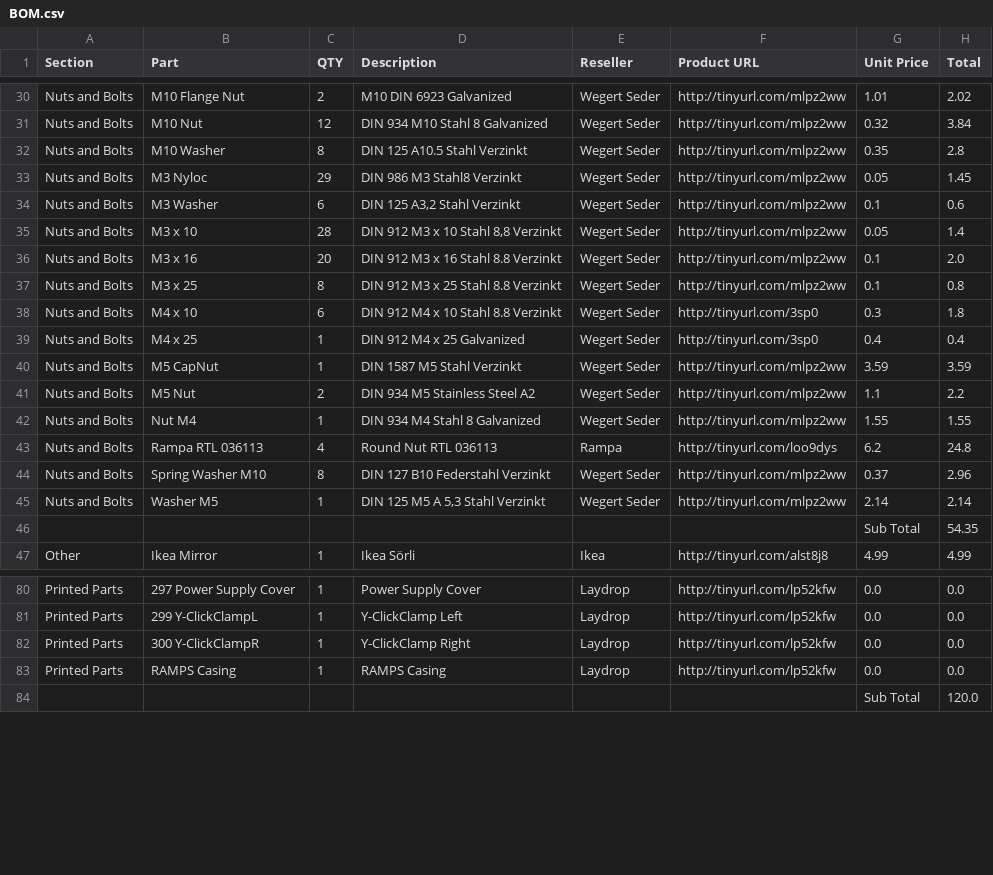
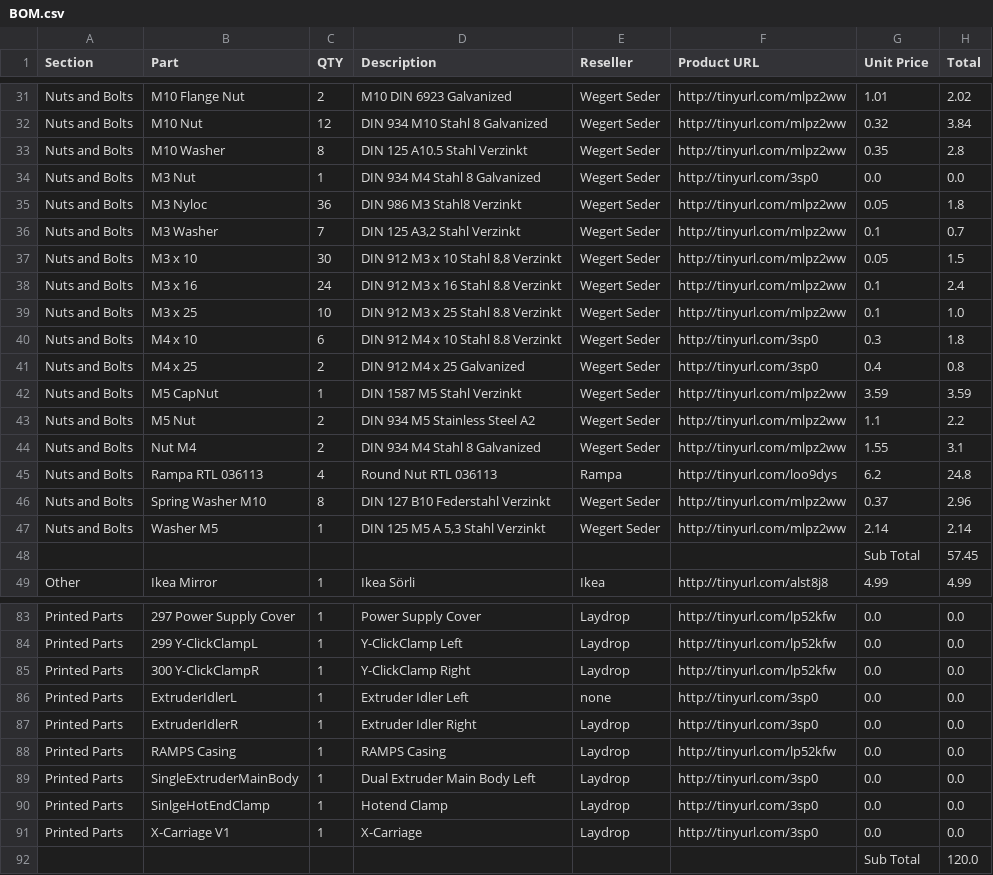
Before and after one commit to open3dengineering/i3_Berlin, a CSV file: BOM.csv, drawn as a sheet; only a part is shown, gaps mark what is left out; the diff covers the shown part only.

```diff
--- a/BOM.csv
+++ b/BOM.csv
@@ -32,12 +33,13 @@ Nuts and Bolts,M10 Nut,12,DIN 934 M10 Stahl 8 Galvanized,Wegert Seder,http://tin
 Nuts and Bolts,M10 Washer ,8,DIN 125 A10.5 Stahl Verzinkt ,Wegert Seder,http://tinyurl.com/mlpz2ww,0.35,2.8
-Nuts and Bolts,M3 Nyloc,29,DIN 986 M3 Stahl8 Verzinkt,Wegert Seder,http://tinyurl.com/mlpz2ww,0.05,1.45
-Nuts and Bolts,M3 Washer,6,"DIN 125 A3,2 Stahl Verzinkt",Wegert Seder,http://tinyurl.com/mlpz2ww,0.1,0.6
-Nuts and Bolts,M3 x 10,28,"DIN 912 M3 x 10 Stahl 8,8 Verzinkt",Wegert Seder,http://tinyurl.com/mlpz2ww,0.05,1.4
-Nuts and Bolts,M3 x 16,20,DIN 912 M3 x 16 Stahl 8.8 Verzinkt,Wegert Seder,http://tinyurl.com/mlpz2ww,0.1,2.0
-Nuts and Bolts,M3 x 25,8,DIN 912 M3 x 25 Stahl 8.8 Verzinkt,Wegert Seder,http://tinyurl.com/mlpz2ww,0.1,0.8
+Nuts and Bolts,M3 Nut,1,DIN 934 M4 Stahl 8 Galvanized,Wegert Seder,http://tinyurl.com/3sp0,0.0,0.0
+Nuts and Bolts,M3 Nyloc,36,DIN 986 M3 Stahl8 Verzinkt,Wegert Seder,http://tinyurl.com/mlpz2ww,0.05,1.8
+Nuts and Bolts,M3 Washer,7,"DIN 125 A3,2 Stahl Verzinkt",Wegert Seder,http://tinyurl.com/mlpz2ww,0.1,0.7
+Nuts and Bolts,M3 x 10,30,"DIN 912 M3 x 10 Stahl 8,8 Verzinkt",Wegert Seder,http://tinyurl.com/mlpz2ww,0.05,1.5
+Nuts and Bolts,M3 x 16,24,DIN 912 M3 x 16 Stahl 8.8 Verzinkt,Wegert Seder,http://tinyurl.com/mlpz2ww,0.1,2.4
+Nuts and Bolts,M3 x 25,10,DIN 912 M3 x 25 Stahl 8.8 Verzinkt,Wegert Seder,http://tinyurl.com/mlpz2ww,0.1,1.0
 Nuts and Bolts,M4 x 10,6,DIN 912 M4 x 10 Stahl 8.8 Verzinkt,Wegert Seder,http://tinyurl.com/3sp0,0.3,1.8
-Nuts and Bolts,M4 x 25,1,DIN 912 M4 x 25 Galvanized,Wegert Seder,http://tinyurl.com/3sp0,0.4,0.4
+Nuts and Bolts,M4 x 25,2,DIN 912 M4 x 25 Galvanized,Wegert Seder,http://tinyurl.com/3sp0,0.4,0.8
 Nuts and Bolts,M5 CapNut,1,DIN 1587 M5 Stahl Verzinkt,Wegert Seder,http://tinyurl.com/mlpz2ww,3.59,3.59
 Nuts and Bolts,M5 Nut,2,DIN 934 M5 Stainless Steel A2,Wegert Seder,http://tinyurl.com/mlpz2ww,1.1,2.2
-Nuts and Bolts,Nut M4,1,DIN 934 M4 Stahl 8 Galvanized,Wegert Seder,http://tinyurl.com/mlpz2ww,1.55,1.55
+Nuts and Bolts,Nut M4,2,DIN 934 M4 Stahl 8 Galvanized,Wegert Seder,http://tinyurl.com/mlpz2ww,1.55,3.1
 Nuts and Bolts,Rampa RTL 036113,4,Round Nut RTL 036113,Rampa,http://tinyurl.com/loo9dys,6.2,24.8
@@ -45,3 +47,3 @@ Nuts and Bolts,Spring Washer M10,8,DIN 127 B10 Federstahl Verzinkt ,Wegert Seder
 Nuts and Bolts,Washer M5,1,"DIN 125 M5 A 5,3 Stahl Verzinkt",Wegert Seder,http://tinyurl.com/mlpz2ww,2.14,2.14
-,,,,,,Sub Total,54.35
+,,,,,,Sub Total,57.45
 Other,Ikea Mirror,1,Ikea Sörli,Ikea,http://tinyurl.com/alst8j8,4.99,4.99
@@ -82,3 +85,8 @@ Printed Parts,299 Y-ClickClampL,1,Y-ClickClamp Left,Laydrop,http://tinyurl.com/l
 Printed Parts,300 Y-ClickClampR,1,Y-ClickClamp Right,Laydrop,http://tinyurl.com/lp52kfw,0.0,0.0
+Printed Parts,ExtruderIdlerL,1,Extruder Idler Left,none,http://tinyurl.com/3sp0,0.0,0.0
+Printed Parts,ExtruderIdlerR,1,Extruder Idler Right,Laydrop,http://tinyurl.com/3sp0,0.0,0.0
 Printed Parts,RAMPS Casing,1,RAMPS Casing,Laydrop,http://tinyurl.com/lp52kfw,0.0,0.0
+Printed Parts,SingleExtruderMainBody,1,Dual Extruder Main Body Left,Laydrop,http://tinyurl.com/3sp0,0.0,0.0
+Printed Parts,SinlgeHotEndClamp,1,Hotend Clamp,Laydrop,http://tinyurl.com/3sp0,0.0,0.0
+Printed Parts,X-Carriage V1,1,X-Carriage,Laydrop,http://tinyurl.com/3sp0,0.0,0.0
 ,,,,,,Sub Total,120.0
```
Also changed, not shown: 2 added rows and 16 edited cells elsewhere in this file, 1 other file.
